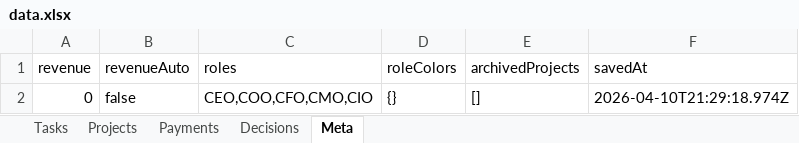
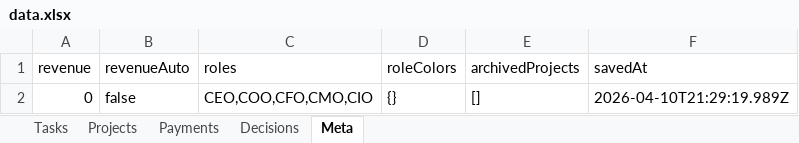
Before and after one commit to kneuralabs/comm, an Excel workbook: data.xlsx, sheet Meta, drawn as a sheet; values as stored, in another font and other column widths than the file's, no borders; the diff names each change by its address in the sheet, - before the commit and + after, or states it on an @@ line.

Commit message:
Update data — 2026-04-10T21:29:19.991Z

```diff
--- a/data.xlsx (sheet Meta)
+++ b/data.xlsx (sheet Meta)
-F2 (savedAt): 2026-04-10T21:29:18.974Z
+F2 (savedAt): 2026-04-10T21:29:19.989Z
```
